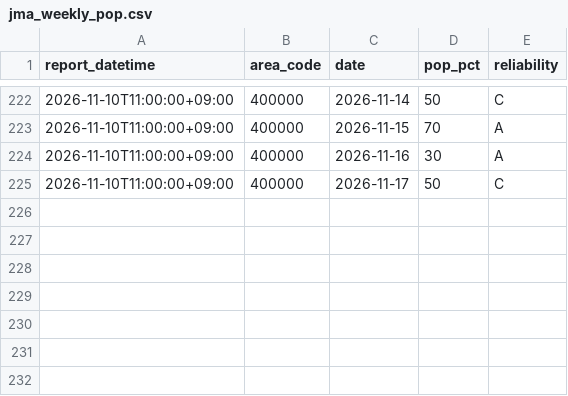
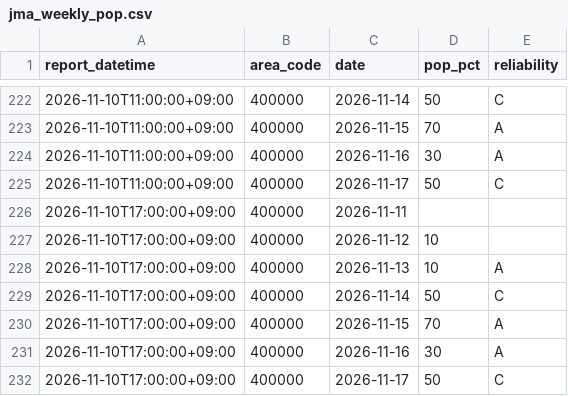
Before and after one commit to yohei-washizaki/fukuoka-dam-outlook, a CSV file: data/normalized/jma_weekly_pop.csv, drawn as a sheet; only a part is shown, gaps mark what is left out.

```diff
--- a/data/normalized/jma_weekly_pop.csv
+++ b/data/normalized/jma_weekly_pop.csv
@@ -225 +225,8 @@ report_datetime,area_code,date,pop_pct,reliability
 2026-11-10T11:00:00+09:00,400000,2026-11-17,50,C
+2026-11-10T17:00:00+09:00,400000,2026-11-11,,
+2026-11-10T17:00:00+09:00,400000,2026-11-12,10,
+2026-11-10T17:00:00+09:00,400000,2026-11-13,10,A
+2026-11-10T17:00:00+09:00,400000,2026-11-14,50,C
+2026-11-10T17:00:00+09:00,400000,2026-11-15,70,A
+2026-11-10T17:00:00+09:00,400000,2026-11-16,30,A
+2026-11-10T17:00:00+09:00,400000,2026-11-17,50,C
```
Also changed, not shown: data/normalized/jma_weekly_precip_normal.csv.
